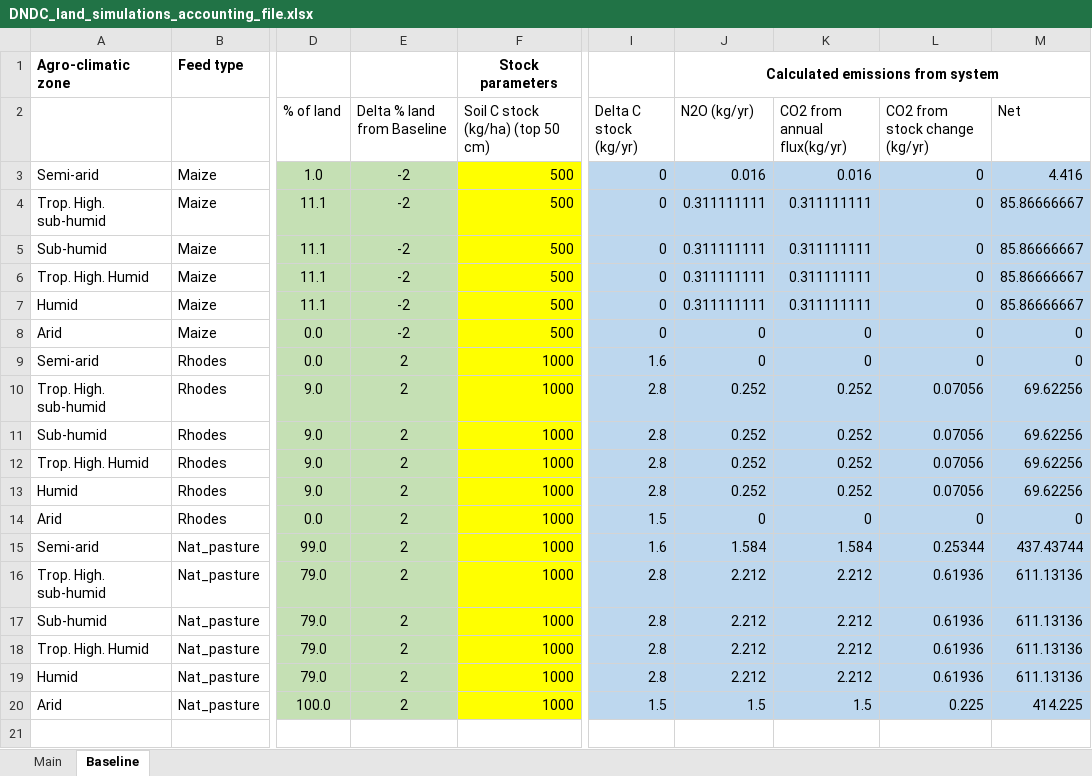
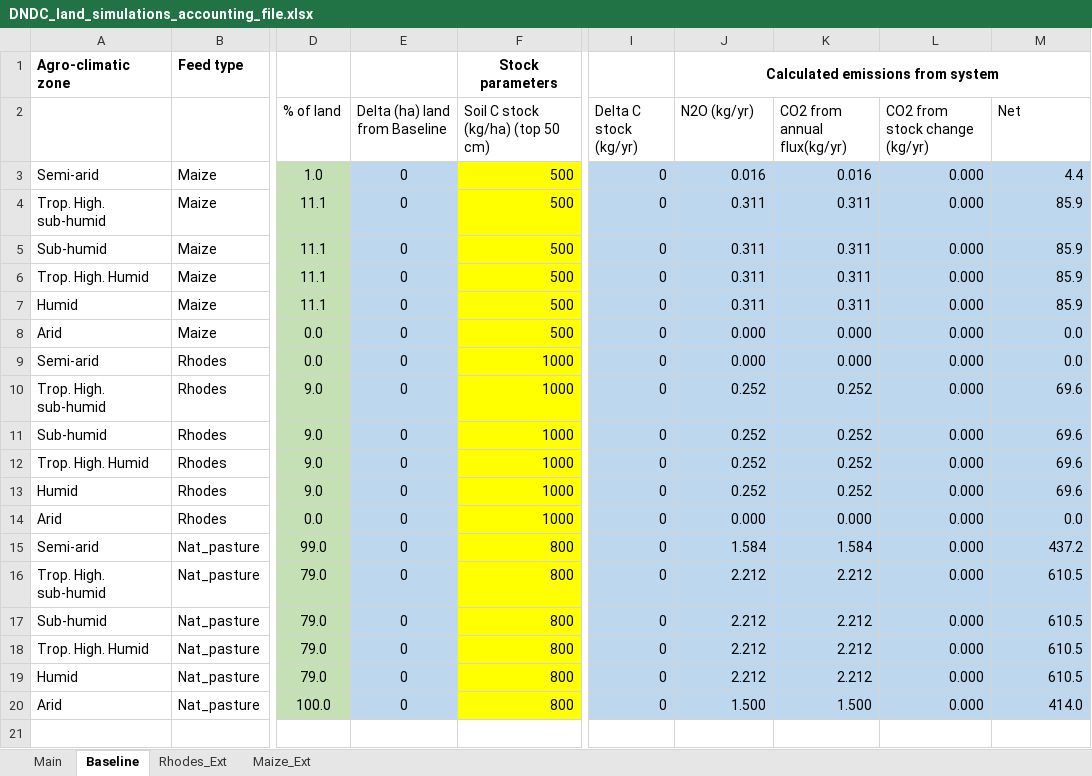
Before and after one commit to James-Hawkins/Crop-simulation-study, an Excel workbook: DNDC_land_simulations_accounting_file.xlsx, sheet Baseline, drawn as a sheet; only a part is shown, gaps mark what is left out; values as stored, in another font and other column widths than the file's, no borders; the diff covers the shown part only; the diff names each change by its address in the sheet, - before the commit and + after, or states it on an @@ line.

```diff
--- a/DNDC_land_simulations_accounting_file.xlsx (sheet Baseline)
+++ b/DNDC_land_simulations_accounting_file.xlsx (sheet Baseline)
+sheet tab: Rhodes_Ext
+sheet tab: Maize_Ext
-E2: Delta % land from Baseline
+E2: Delta (ha) land from Baseline
-E3:E8 (Delta (ha) land from Baseline): -2
+E3:E8 (Delta (ha) land from Baseline): 0
-E3:E20 fill: #C5E0B4
+E3:E20 fill: #BDD7EE
-L3:L9 (CO2 from stock change (kg/yr)): 0
+L3:L9 (CO2 from stock change (kg/yr)): 0.000
-M3 (Net): 4.416
+M3 (Net): 4.4
-J4:J7 (N2O (kg/yr)): 0.311111111
+J4:J7 (N2O (kg/yr)): 0.311
-K4:K7 (CO2 from annual flux(kg/yr)): 0.311111111
+K4:K7 (CO2 from annual flux(kg/yr)): 0.311
-M4:M7 (Net): 85.86666667
+M4:M7 (Net): 85.9
-J8:J9 (N2O (kg/yr)): 0
+J8:J9 (N2O (kg/yr)): 0.000
-K8:K9 (CO2 from annual flux(kg/yr)): 0
+K8:K9 (CO2 from annual flux(kg/yr)): 0.000
-M8:M9 (Net): 0
+M8:M9 (Net): 0.0
-E9:E20 (Delta (ha) land from Baseline): 2
+E9:E20 (Delta (ha) land from Baseline): 0
-I9 (Delta C stock (kg/yr)): 1.6
+I9 (Delta C stock (kg/yr)): 0
-I10:I13 (Delta C stock (kg/yr)): 2.8
+I10:I13 (Delta C stock (kg/yr)): 0
-L10:L13 (CO2 from stock change (kg/yr)): 0.07056
+L10:L13 (CO2 from stock change (kg/yr)): 0.000
-M10:M13 (Net): 69.62256
+M10:M13 (Net): 69.6
-I14 (Delta C stock (kg/yr)): 1.5
+I14 (Delta C stock (kg/yr)): 0
-J14 (N2O (kg/yr)): 0
+J14 (N2O (kg/yr)): 0.000
-K14 (CO2 from annual flux(kg/yr)): 0
+K14 (CO2 from annual flux(kg/yr)): 0.000
-L14 (CO2 from stock change (kg/yr)): 0
+L14 (CO2 from stock change (kg/yr)): 0.000
-M14 (Net): 0
+M14 (Net): 0.0
-F15:F20 (Soil C stock (kg/ha) (top 50 cm)): 1000
+F15:F20 (Soil C stock (kg/ha) (top 50 cm)): 800
-I15 (Delta C stock (kg/yr)): 1.6
+I15 (Delta C stock (kg/yr)): 0
-L15 (CO2 from stock change (kg/yr)): 0.25344
+L15 (CO2 from stock change (kg/yr)): 0.000
-M15 (Net): 437.43744
+M15 (Net): 437.2
-I16:I19 (Delta C stock (kg/yr)): 2.8
+I16:I19 (Delta C stock (kg/yr)): 0
-L16:L19 (CO2 from stock change (kg/yr)): 0.61936
+L16:L19 (CO2 from stock change (kg/yr)): 0.000
-M16:M19 (Net): 611.13136
+M16:M19 (Net): 610.5
-I20 (Delta C stock (kg/yr)): 1.5
+I20 (Delta C stock (kg/yr)): 0
-J20 (N2O (kg/yr)): 1.5
+J20 (N2O (kg/yr)): 1.500
-K20 (CO2 from annual flux(kg/yr)): 1.5
+K20 (CO2 from annual flux(kg/yr)): 1.500
-L20 (CO2 from stock change (kg/yr)): 0.225
+L20 (CO2 from stock change (kg/yr)): 0.000
-M20 (Net): 414.225
+M20 (Net): 414.0
```
Also changed, not shown: 6 edited cells elsewhere in this sheet, sheet Main, Bosire_land_footprint_calculations.xlsx.
